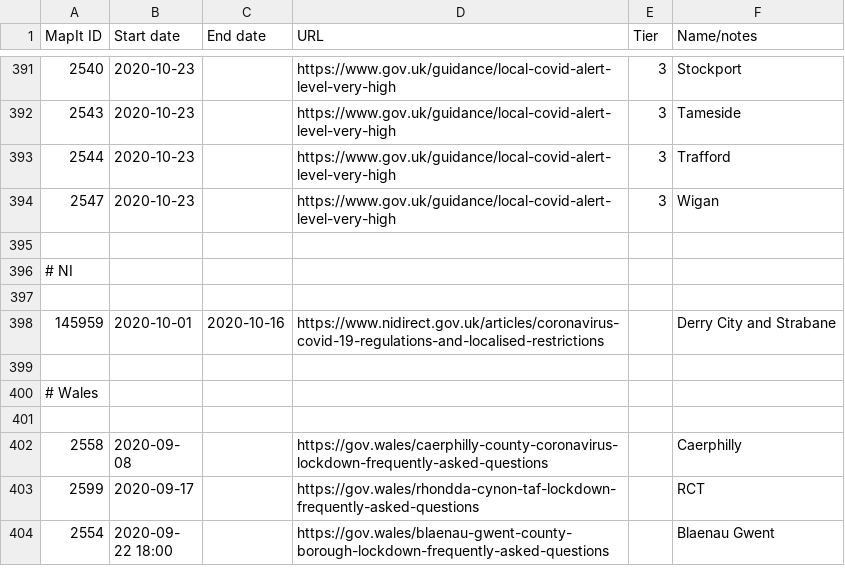
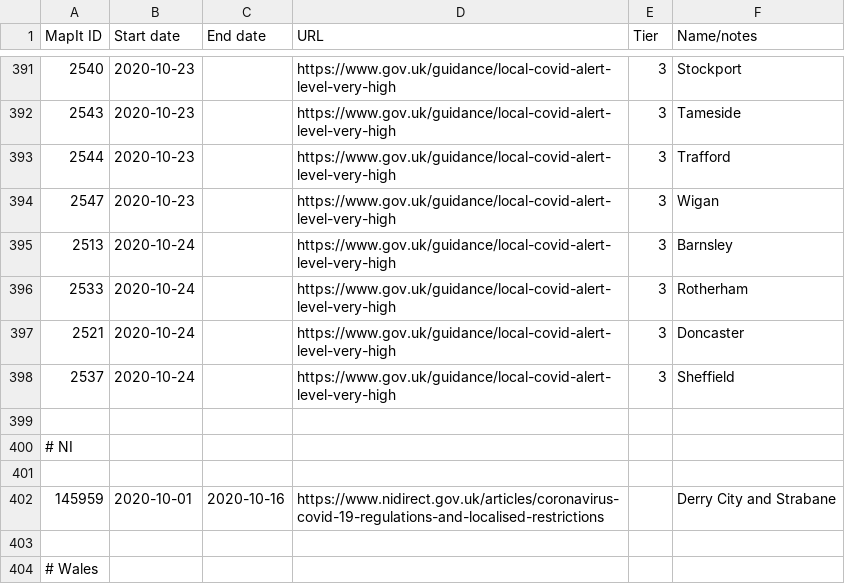
Before and after one commit to dracos/local-lockdown-lookup, a CSV file: areas.csv, drawn as a sheet; only a part is shown, gaps mark what is left out; the shorter side is filled out with more unchanged rows.

```diff
--- a/areas.csv
+++ b/areas.csv
@@ -394,2 +394,6 @@ MapIt ID,Start date,End date,URL,Tier,Name/notes
 2547,2020-10-23,,https://www.gov.uk/guidance/local-covid-alert-level-very-high,3,Wigan
+2513,2020-10-24,,https://www.gov.uk/guidance/local-covid-alert-level-very-high,3,Barnsley
+2533,2020-10-24,,https://www.gov.uk/guidance/local-covid-alert-level-very-high,3,Rotherham
+2521,2020-10-24,,https://www.gov.uk/guidance/local-covid-alert-level-very-high,3,Doncaster
+2537,2020-10-24,,https://www.gov.uk/guidance/local-covid-alert-level-very-high,3,Sheffield
 
```
Also changed, not shown: 1 other file.
